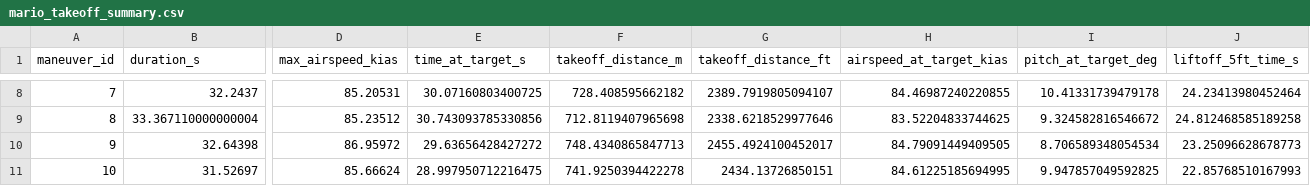
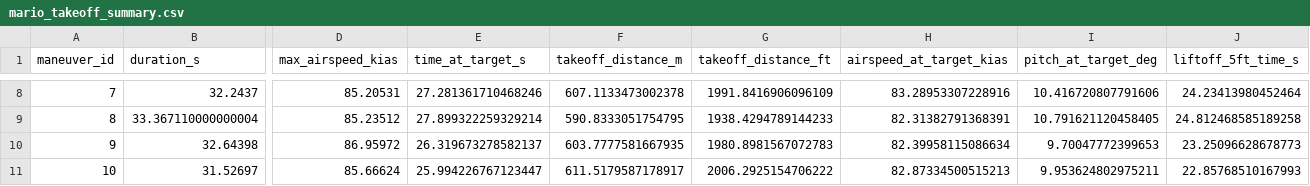
Before and after one commit to Arviano-Yuono/ae5033-final, a CSV file: data/mario_takeoff_summary.csv, drawn as a sheet; only a part is shown, gaps mark what is left out; the diff covers the shown part only; the diff names each change by its address in the sheet, - before the commit and + after, or states it on an @@ line.

Commit message:
fix: update target altitude for take off to 50 ft based on CFR 23

```diff
--- a/data/mario_takeoff_summary.csv
+++ b/data/mario_takeoff_summary.csv
-E8 (time_at_target_s): 30.07160803400725
+E8 (time_at_target_s): 27.281361710468246
-F8 (takeoff_distance_m): 728.408595662182
+F8 (takeoff_distance_m): 607.1133473002378
-G8 (takeoff_distance_ft): 2389.7919805094107
+G8 (takeoff_distance_ft): 1991.8416906096109
-H8 (airspeed_at_target_kias): 84.46987240220855
+H8 (airspeed_at_target_kias): 83.28953307228916
-I8 (pitch_at_target_deg): 10.41331739479178
+I8 (pitch_at_target_deg): 10.416720807791606
-E9 (time_at_target_s): 30.743093785330856
+E9 (time_at_target_s): 27.899322259329214
-F9 (takeoff_distance_m): 712.8119407965698
+F9 (takeoff_distance_m): 590.8333051754795
-G9 (takeoff_distance_ft): 2338.6218529977646
+G9 (takeoff_distance_ft): 1938.4294789144233
-H9 (airspeed_at_target_kias): 83.52204833744625
+H9 (airspeed_at_target_kias): 82.31382791368391
-I9 (pitch_at_target_deg): 9.324582816546672
+I9 (pitch_at_target_deg): 10.791621120458405
-E10 (time_at_target_s): 29.63656428427272
+E10 (time_at_target_s): 26.319673278582137
-F10 (takeoff_distance_m): 748.4340865847713
+F10 (takeoff_distance_m): 603.7777581667935
-G10 (takeoff_distance_ft): 2455.4924100452017
+G10 (takeoff_distance_ft): 1980.8981567072783
-H10 (airspeed_at_target_kias): 84.79091449409505
+H10 (airspeed_at_target_kias): 82.39958115086634
-I10 (pitch_at_target_deg): 8.706589348054534
+I10 (pitch_at_target_deg): 9.70047772399653
-E11 (time_at_target_s): 28.997950712216475
+E11 (time_at_target_s): 25.994226767123447
-F11 (takeoff_distance_m): 741.9250394422278
+F11 (takeoff_distance_m): 611.5179587178917
-G11 (takeoff_distance_ft): 2434.13726850151
+G11 (takeoff_distance_ft): 2006.2925154706222
-H11 (airspeed_at_target_kias): 84.61225185694995
+H11 (airspeed_at_target_kias): 82.87334500515213
-I11 (pitch_at_target_deg): 9.947857049592825
+I11 (pitch_at_target_deg): 9.953624802975211
```
Also changed, not shown: 30 edited cells elsewhere in this file, 3 other files.
